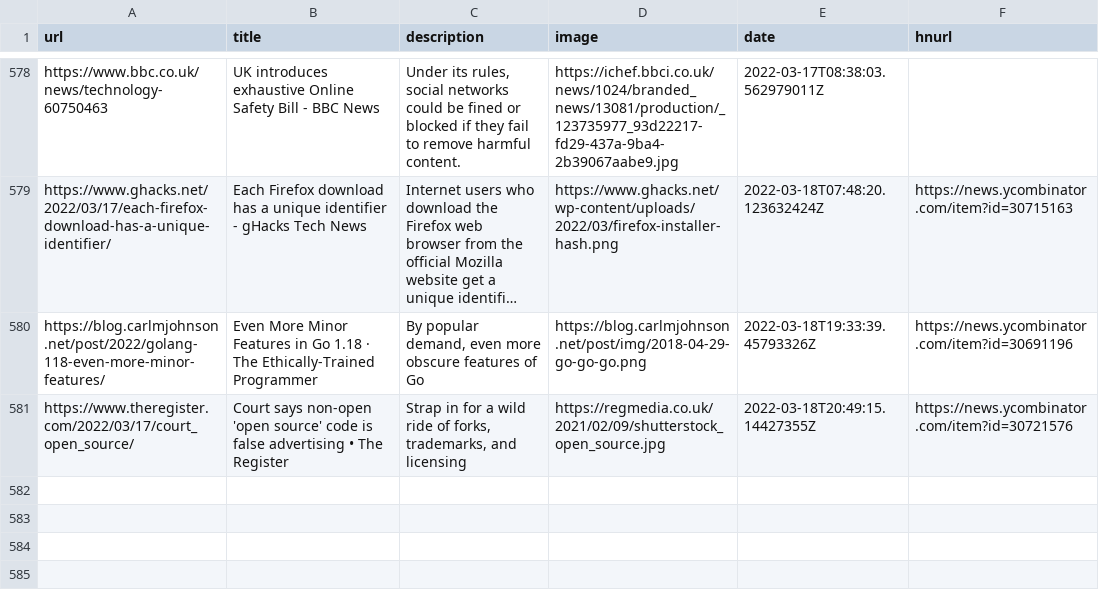
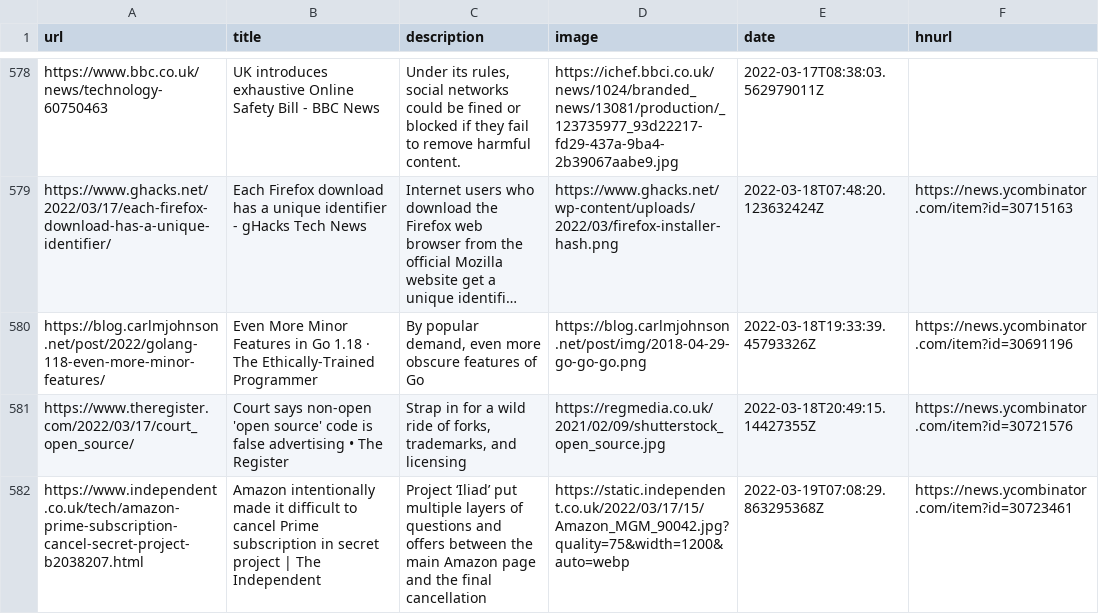
Before and after one commit to codemicro/readingList, a CSV file: readingList.csv, drawn as a sheet; only a part is shown, gaps mark what is left out; long unchanged cells end in …; the diff names each change by its address in the sheet, - before the commit and + after, or states it on an @@ line.

Commit message:
Automated reading list update at 19 Mar 22 07:08 UTC

```diff
--- a/readingList.csv
+++ b/readingList.csv
+row 582: https://www.independent.co.uk/tech/amazon-prime-subscription-cancel-secret-project-b2038207.html | Amazon intentionally made it difficult to cancel Prime subscription in secret project | The Independent | Project ‘Iliad’ put multiple layers of questions and offers between the main Amazon page and the final cancellation | https://static.independent.co.uk/2022/03/17/15/Amazon_MGM_90042.jpg?quality=75&width=1200&auto=webp | 2022-03-19T07:08:29.863295368Z | https://news.ycombinator.com/item?id=30723461
```
